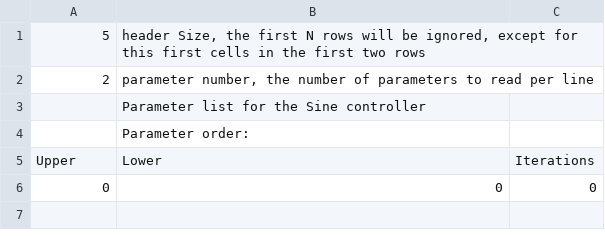
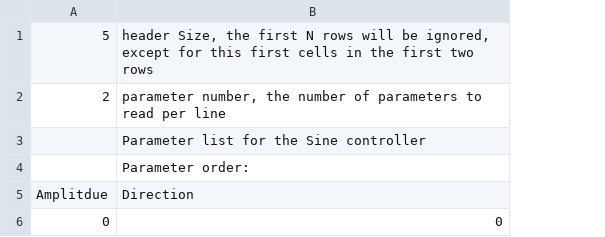
Before and after one commit to naubiomech/ExoCode, a CSV file: SDCard/ankleControllers/constantTorque.csv, drawn as a sheet; removed rows and columns are numbered as before the commit, all else as after; the diff names each change by its address in the sheet, - before the commit and + after, or states it on an @@ line.

Commit message:
Updated Constant Torque Controller for Pertrubation Testing

```diff
--- a/SDCard/ankleControllers/constantTorque.csv
+++ b/SDCard/ankleControllers/constantTorque.csv
-column C, row 6: 0
-row 5: Upper | Lower | Iterations
+row 5: Amplitdue | Direction
```
Also changed, not shown: SDCard/hipControllers/constantTorque.csv, SDCard/kneeControllers/constantTorque.csv, 2 other files.
